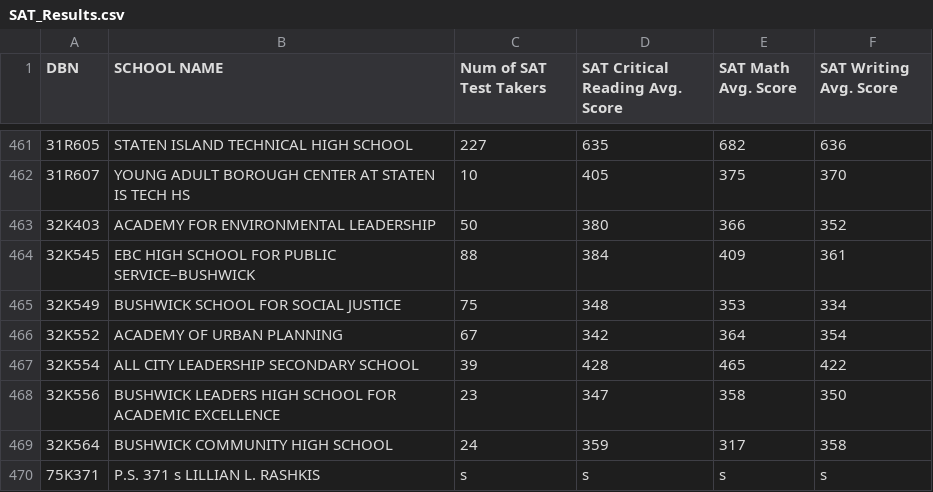
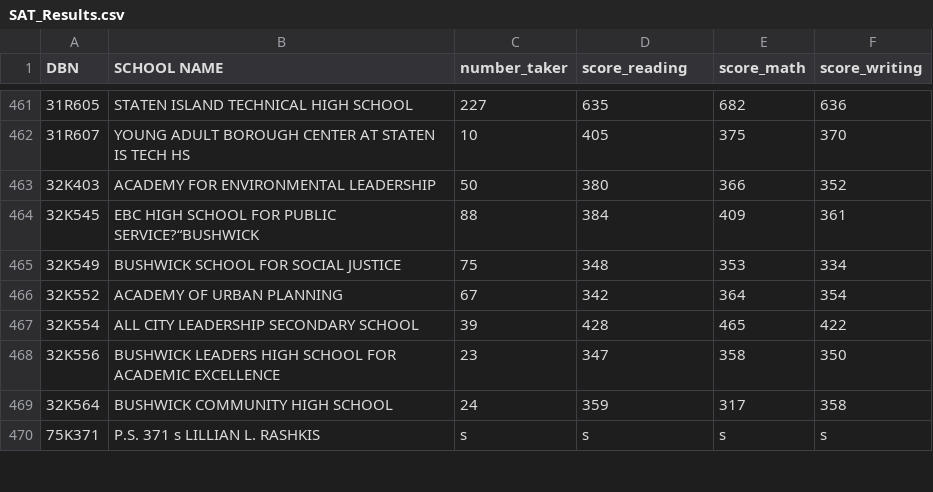
Before and after one commit to osyoo/ohsang_yoo, a CSV file: SAT_Results.csv, drawn as a sheet; only a part is shown, gaps mark what is left out; the diff names each change by its address in the sheet, - before the commit and + after, or states it on an @@ line.

Commit message:
tt

```diff
--- a/SAT_Results.csv
+++ b/SAT_Results.csv
-C1: Num of SAT Test Takers
+C1: number_taker
-D1: SAT Critical Reading Avg. Score
+D1: score_reading
-E1: SAT Math Avg. Score
+E1: score_math
-F1: SAT Writing Avg. Score
+F1: score_writing
-B464 (SCHOOL NAME): EBC HIGH SCHOOL FOR PUBLIC SERVICE–BUSHWICK
+B464 (SCHOOL NAME): EBC HIGH SCHOOL FOR PUBLIC SERVICE?“BUSHWICK
```
